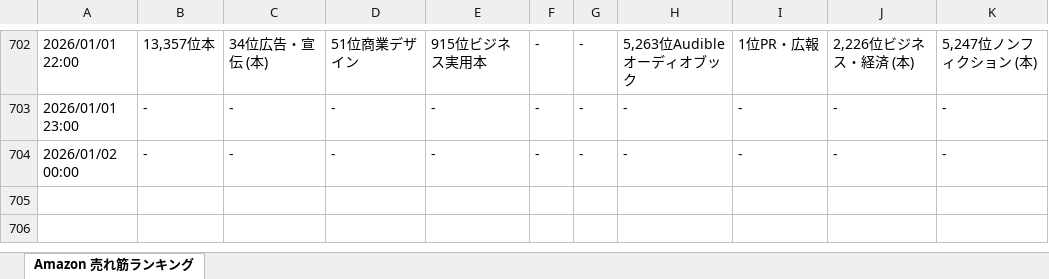
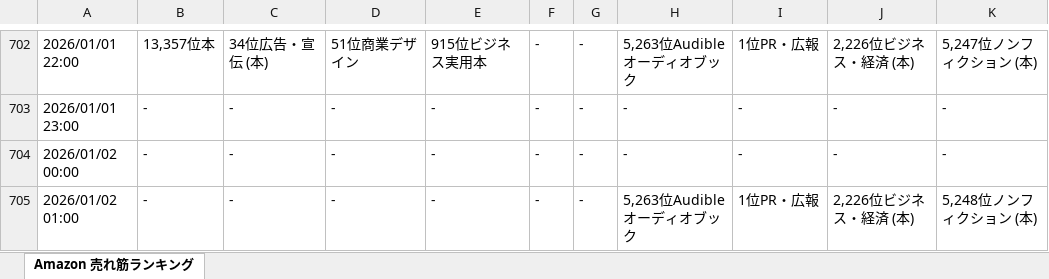
Before and after one commit to hannahi5/amazon-ranking-scheduler, an Excel workbook: amazonranking_matome.xlsx, sheet Amazon 売れ筋ランキング, drawn as a sheet; only a part is shown, gaps mark what is left out; values as stored, in another font and other column widths than the file's, no borders; the diff names each change by its address in the sheet, - before the commit and + after, or states it on an @@ line.

```diff
--- a/amazonranking_matome.xlsx (sheet Amazon 売れ筋ランキング)
+++ b/amazonranking_matome.xlsx (sheet Amazon 売れ筋ランキング)
+row 705: 2026/01/02 01:00 | - | - | - | - | - | - | 5,263位Audibleオーディオブック | 1位PR・広報 | 2,226位ビジネス・経済 (本) | 5,248位ノンフィクション (本)
```
